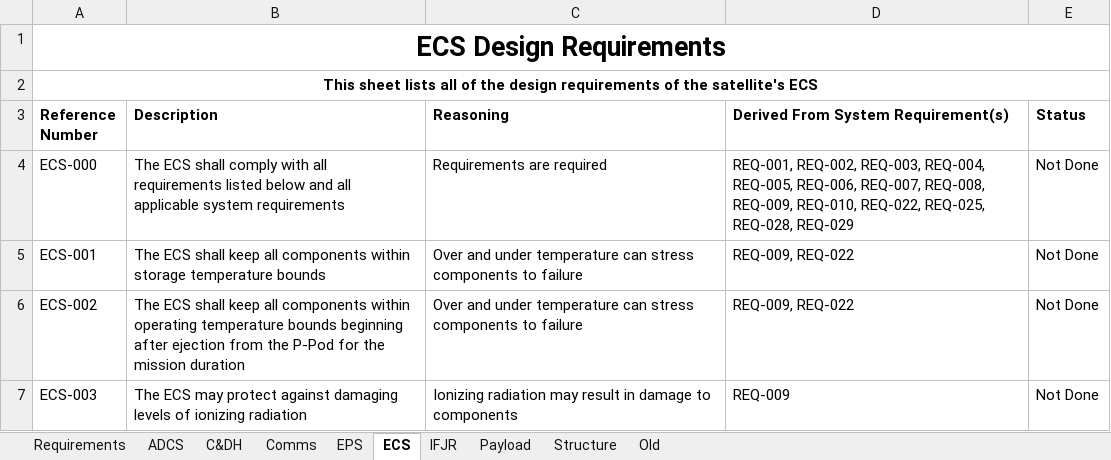
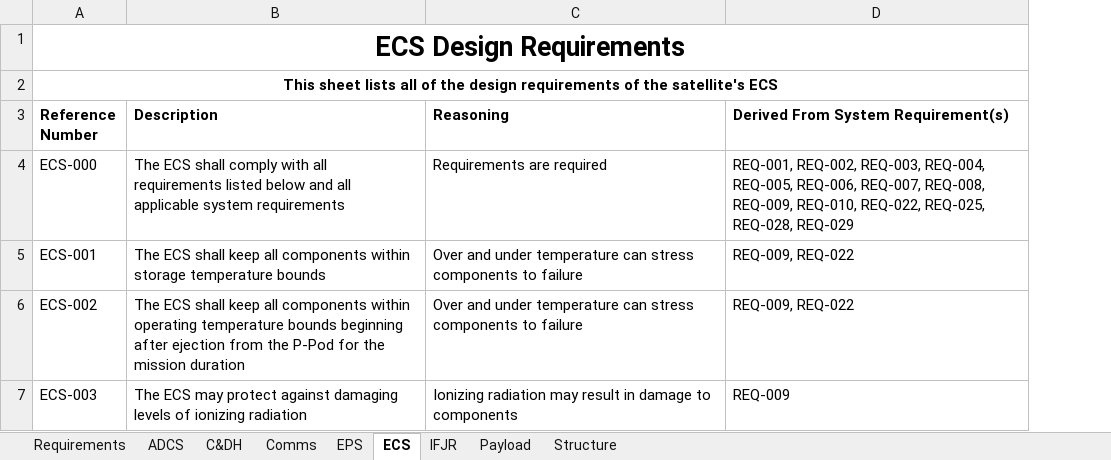
Before and after one commit to CougsInSpace/CougSat1-Hardware, an Excel workbook: CougSat1/CougSat1-Requirements.xlsx, sheet ECS, drawn as a sheet; values as stored, in another font and other column widths than the file's, no borders; the diff names each change by its address in the sheet, - before the commit and + after, or states it on an @@ line.

```diff
--- a/CougSat1/CougSat1-Requirements.xlsx (sheet ECS)
+++ b/CougSat1/CougSat1-Requirements.xlsx (sheet ECS)
-sheet tab: Old
-column E (Status), rows 4-7: all Not Done
```
Also changed, not shown: sheet Requirements, sheet ADCS, sheet Payload, sheet Comms, sheet IFJR, sheet Structure, 2 more sheets.
